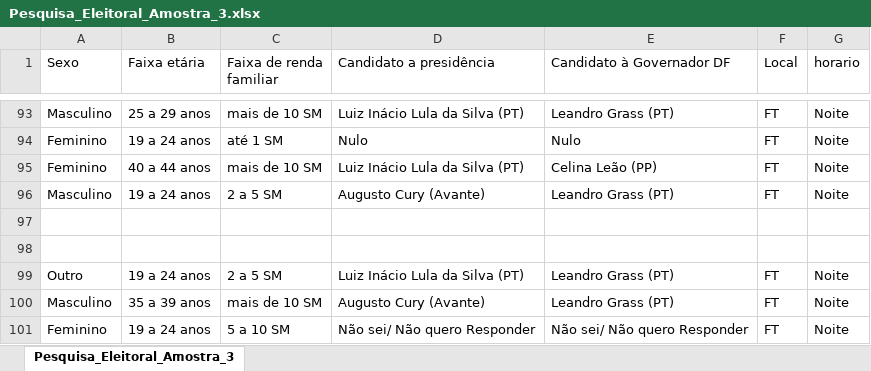
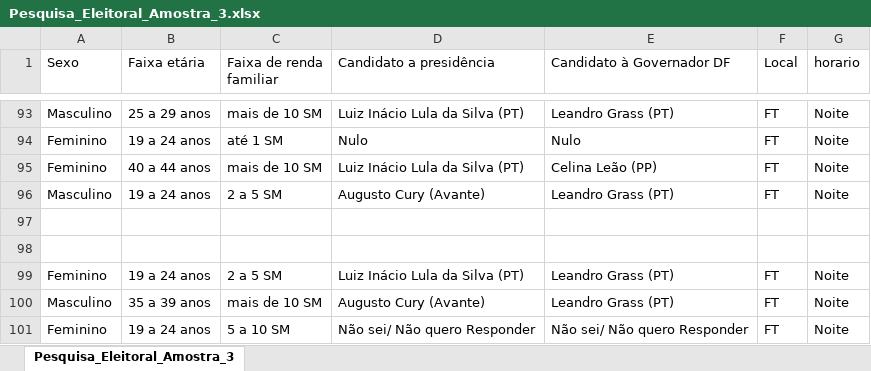
Before and after one commit to daviwbarros/Trabalho_Amostragem, an Excel workbook: amostras/amostras_xlsx/Pesquisa_Eleitoral_Amostra_3.xlsx, sheet Pesquisa_Eleitoral_Amostra_3, drawn as a sheet; only a part is shown, gaps mark what is left out; values as stored, in another font and other column widths than the file's, no borders; the diff names each change by its address in the sheet, - before the commit and + after, or states it on an @@ line.

Commit message:
Add files via upload

```diff
--- a/amostras/amostras_xlsx/Pesquisa_Eleitoral_Amostra_3.xlsx (sheet Pesquisa_Eleitoral_Amostra_3)
+++ b/amostras/amostras_xlsx/Pesquisa_Eleitoral_Amostra_3.xlsx (sheet Pesquisa_Eleitoral_Amostra_3)
-A99 (Sexo): Outro
+A99 (Sexo): Feminino
```
